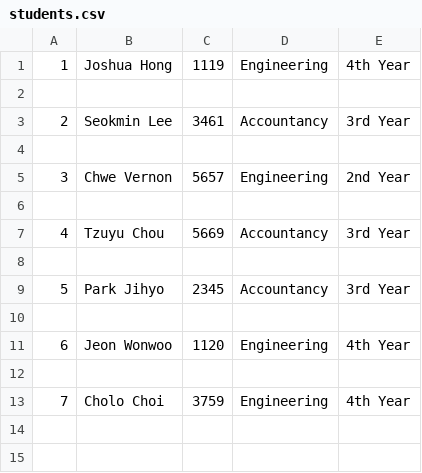
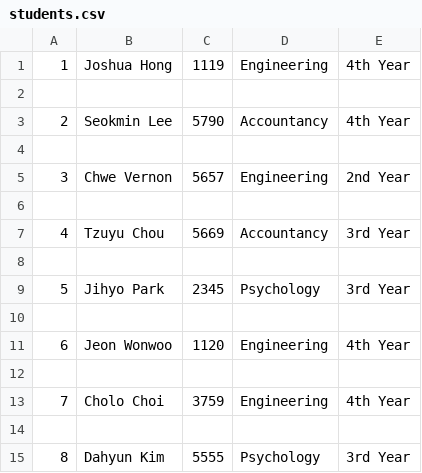
Before and after one commit to elaijavelasco/CS121-student-management-system, a CSV file: students.csv, drawn as a sheet.

```diff
--- a/students.csv
+++ b/students.csv
@@ -2,3 +2,3 @@
 
-2,Seokmin Lee,3461,Accountancy,3rd Year
+2,Seokmin Lee,5790,Accountancy,4th Year
 
@@ -8,3 +8,3 @@
 
-5,Park Jihyo,2345,Accountancy,3rd Year
+5,Jihyo Park,2345,Psychology,3rd Year
 
@@ -13 +13,3 @@
 7,Cholo Choi,3759,Engineering,4th Year
+
+8,Dahyun Kim,5555,Psychology,3rd Year
```
Also changed, not shown: 1 other file.
